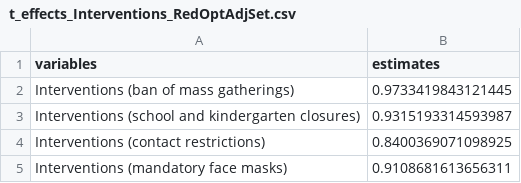
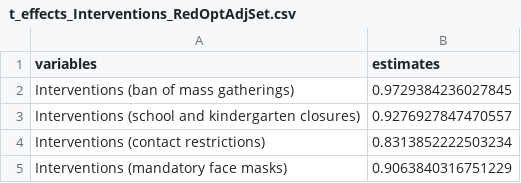
Before and after one commit to zidatalab/causalcovid19, a CSV file: manuscript/v4_medrxiv_revision/tables/t_effects_Interventions_RedOptAdjSet.csv, drawn as a sheet.

```diff
--- a/manuscript/v4_medrxiv_revision/tables/t_effects_Interventions_RedOptAdjSet.csv
+++ b/manuscript/v4_medrxiv_revision/tables/t_effects_Interventions_RedOptAdjSet.csv
@@ -1,5 +1,5 @@
 variables,estimates
-Interventions (ban of mass gatherings),0.9733419843121445
-Interventions (school and kindergarten closures),0.9315193314593987
-Interventions (contact restrictions),0.8400369071098925
-Interventions (mandatory face masks),0.9108681613656311
+Interventions (ban of mass gatherings),0.9729384236027845
+Interventions (school and kindergarten closures),0.9276927847470557
+Interventions (contact restrictions),0.8313852222503234
+Interventions (mandatory face masks),0.9063840316751229
```
Also changed, not shown: manuscript/v4_medrxiv_revision/tables/t_aics.csv, manuscript/v4_medrxiv_revision/tables/t_effects_Mobility_RedOptAdjSet.csv, 18 other files.
